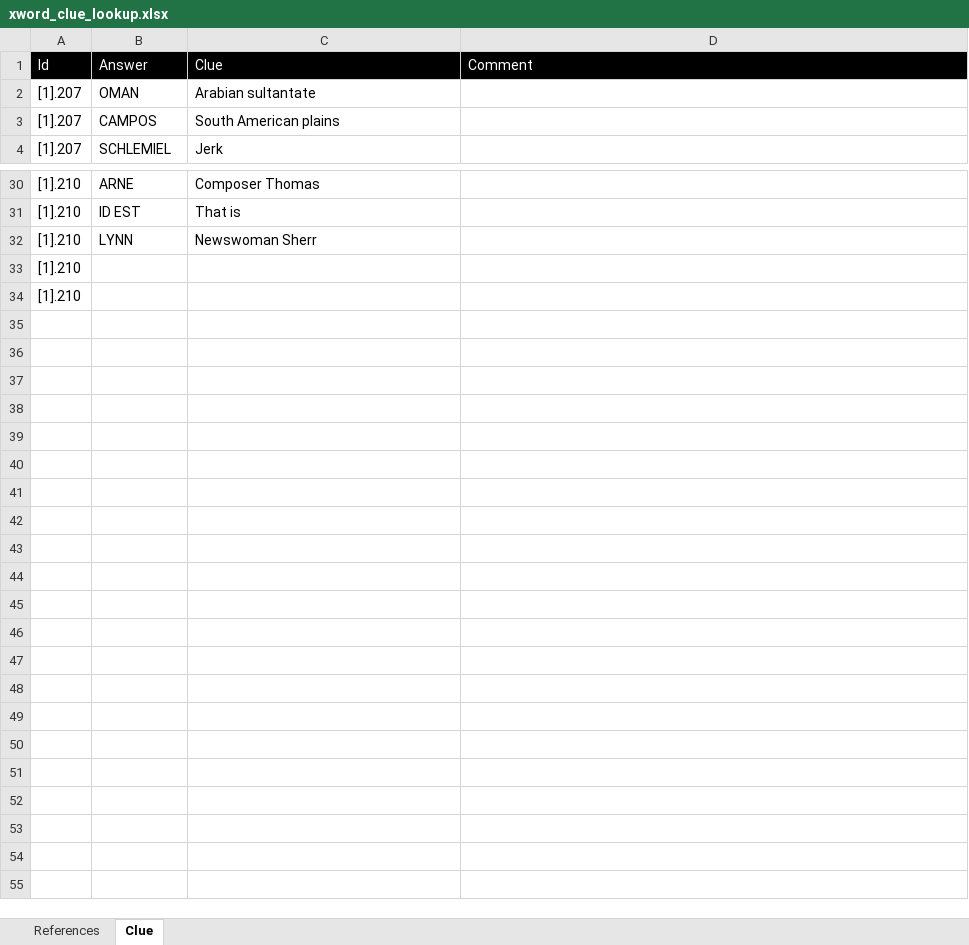
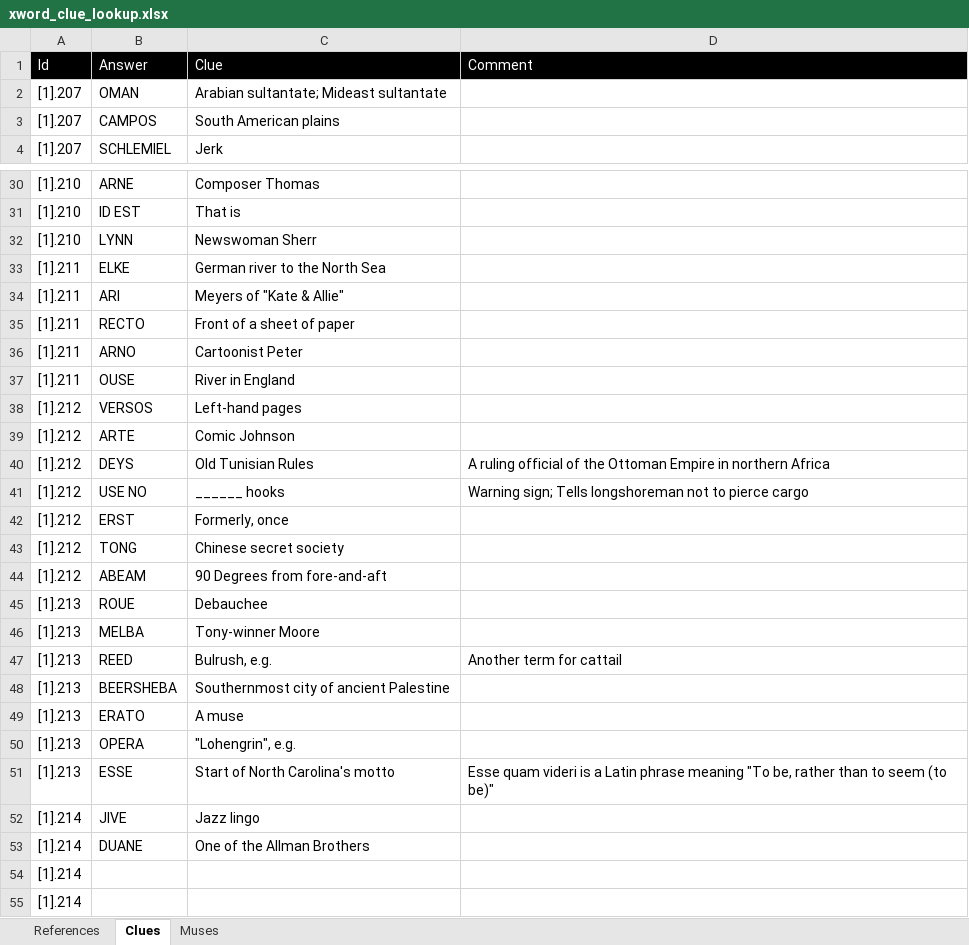
Before and after one commit to bishopsqueeze/xword, an Excel workbook: xword_clue_lookup.xlsx, sheet Clues, drawn as a sheet; only a part is shown, gaps mark what is left out; values as stored, in another font and other column widths than the file's, no borders; addresses are those after the commit; the diff names each change by its address in the sheet, - before the commit and + after, or states it on an @@ line.

Commit message:
New clues

```diff
--- a/xword_clue_lookup.xlsx (sheet Clues)
+++ b/xword_clue_lookup.xlsx (sheet Clues)
-sheet tab: Clue
+sheet tab: Clues
+sheet tab: Muses
-C2 (Clue): Arabian sultantate
+C2 (Clue): Arabian sultantate; Mideast sultantate
+row 33: [1].211 | ELKE | German river to the North Sea
+row 34: [1].211 | ARI | Meyers of "Kate & Allie"
+row 35: [1].211 | RECTO | Front of a sheet of paper
+row 36: [1].211 | ARNO | Cartoonist Peter
+row 37: [1].211 | OUSE | River in England
+row 38: [1].212 | VERSOS | Left-hand pages
+row 39: [1].212 | ARTE | Comic Johnson
+row 40: [1].212 | DEYS | Old Tunisian Rules | A ruling official of the Ottoman Empire in northern Africa
+row 41: [1].212 | USE NO | ______ hooks | Warning sign; Tells longshoreman not to pierce cargo
+row 42: [1].212 | ERST | Formerly, once
+row 43: [1].212 | TONG | Chinese secret society
+row 44: [1].212 | ABEAM | 90 Degrees from fore-and-aft
+row 45: [1].213 | ROUE | Debauchee
+row 46: [1].213 | MELBA | Tony-winner Moore
+row 47: [1].213 | REED | Bulrush, e.g. | Another term for cattail
+row 48: [1].213 | BEERSHEBA | Southernmost city of ancient Palestine
+row 49: [1].213 | ERATO | A muse
+row 50: [1].213 | OPERA | "Lohengrin", e.g.
+row 51: [1].213 | ESSE | Start of North Carolina's motto | Esse quam videri is a Latin phrase meaning "To be, rather than to seem (to be)"
+row 52: [1].214 | JIVE | Jazz lingo
+row 53: [1].214 | DUANE | One of the Allman Brothers
-A54:A55 (Id): [1].210
+A54:A55 (Id): [1].214
```
